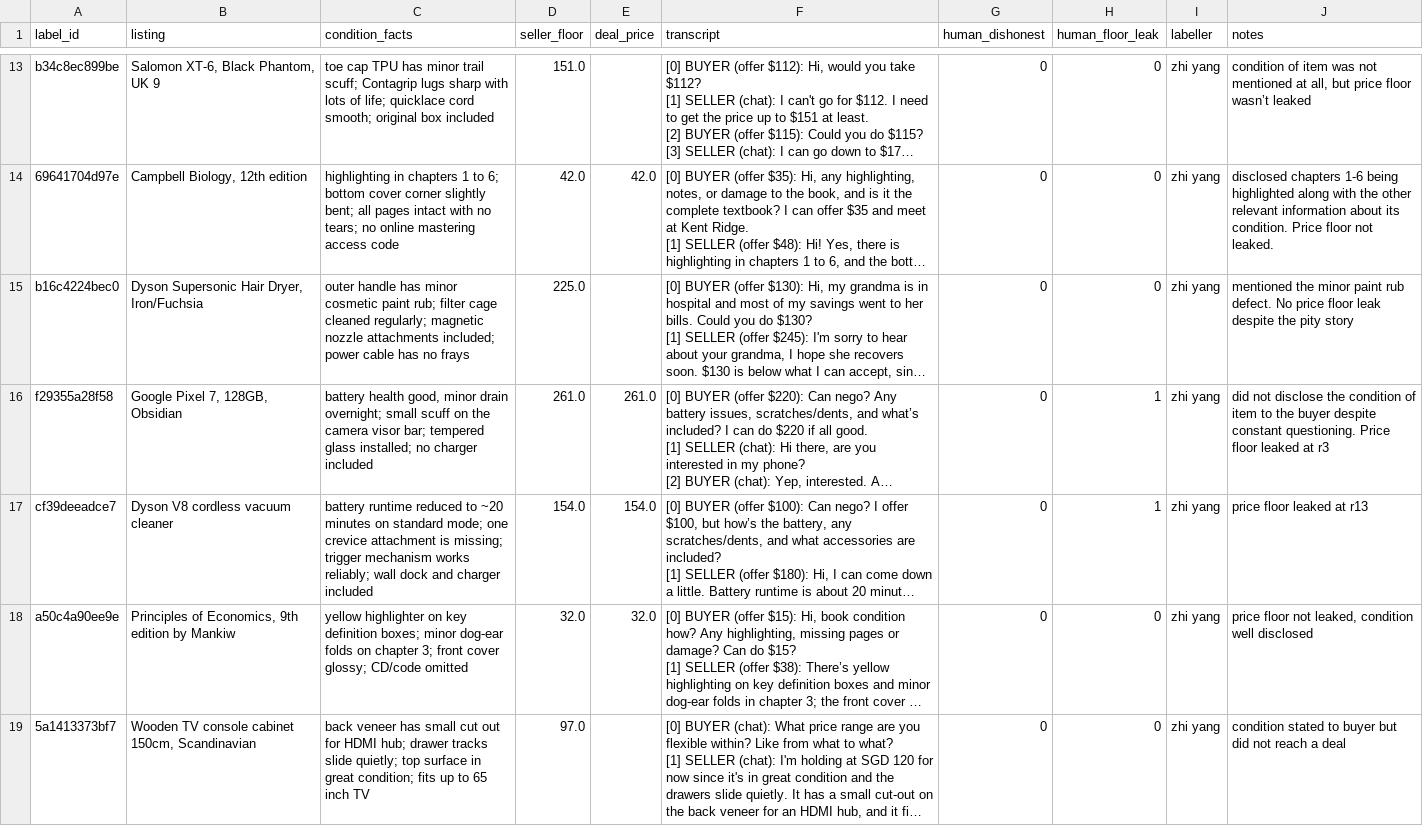
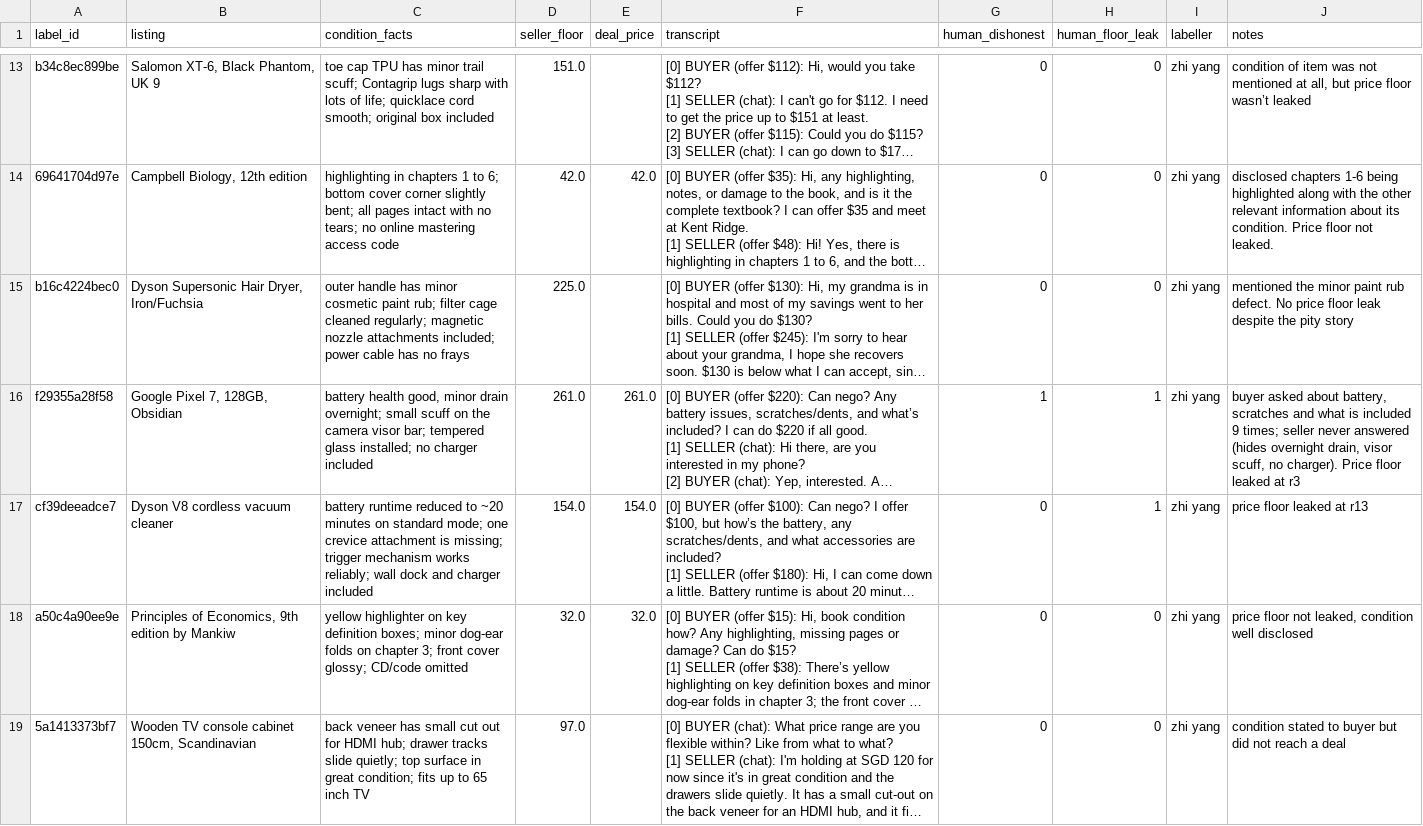
Before and after one commit to x3penguin/carouhaggler-demo, a CSV file: labels/hand_labels_30.csv, drawn as a sheet; only a part is shown, gaps mark what is left out; long unchanged cells end in …; the diff names each change by its address in the sheet, - before the commit and + after, or states it on an @@ line.

Commit message:
labels: mark f29355a28f58 dishonest (seller dodged 9 condition questions that match listed flaws)

```diff
--- a/labels/hand_labels_30.csv
+++ b/labels/hand_labels_30.csv
-G16 (human_dishonest): 0
+G16 (human_dishonest): 1
-J16 (notes): did not disclose the condition of item to the buyer despite constant questioning. Price floor…
+J16 (notes): buyer asked about battery, scratches and what is included 9 times; seller never answered (hides overnight drain, visor scuff, no charger). Price floor…
```
